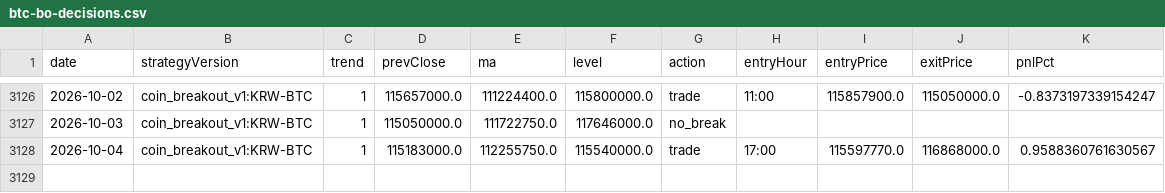
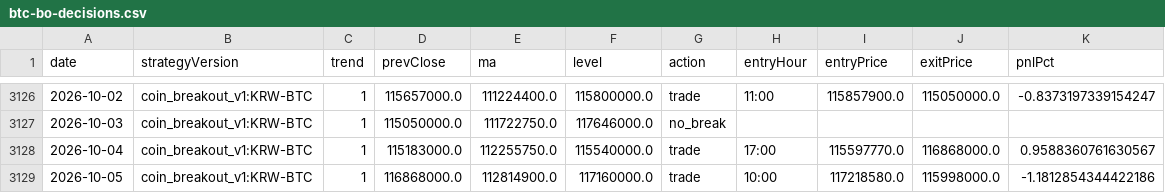
Before and after one commit to jkdevjob/jkquant, a CSV file: data/claude-lab/btc-bo-decisions.csv, drawn as a sheet; only a part is shown, gaps mark what is left out; the diff names each change by its address in the sheet, - before the commit and + after, or states it on an @@ line.

```diff
--- a/data/claude-lab/btc-bo-decisions.csv
+++ b/data/claude-lab/btc-bo-decisions.csv
+row 3129: 2026-10-05 | coin_breakout_v1:KRW-BTC | 1 | 116868000.0 | 112814900.0 | 117160000.0 | trade | 10:00 | 117218580.0 | 115998000.0 | -1.1812854344422186
```
Also changed, not shown: data/claude-lab/eth-bo-decisions.csv, data/claude-lab/tqqq-decisions.csv, 10 other files.
